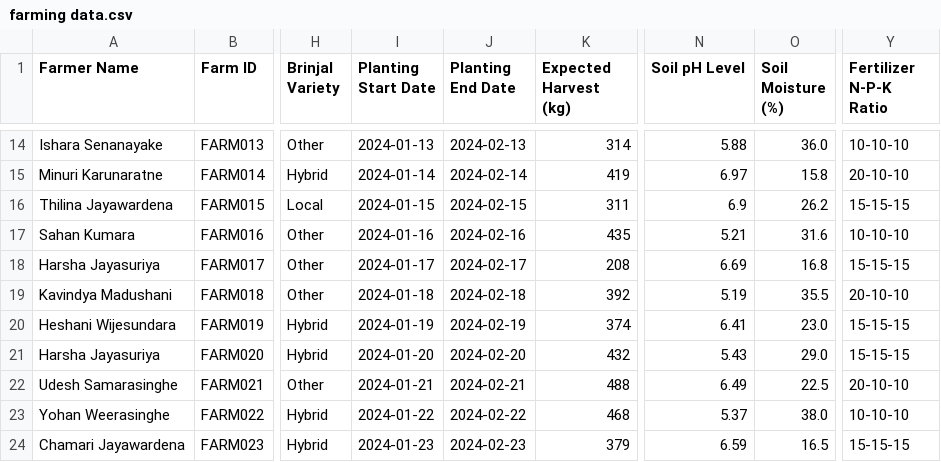
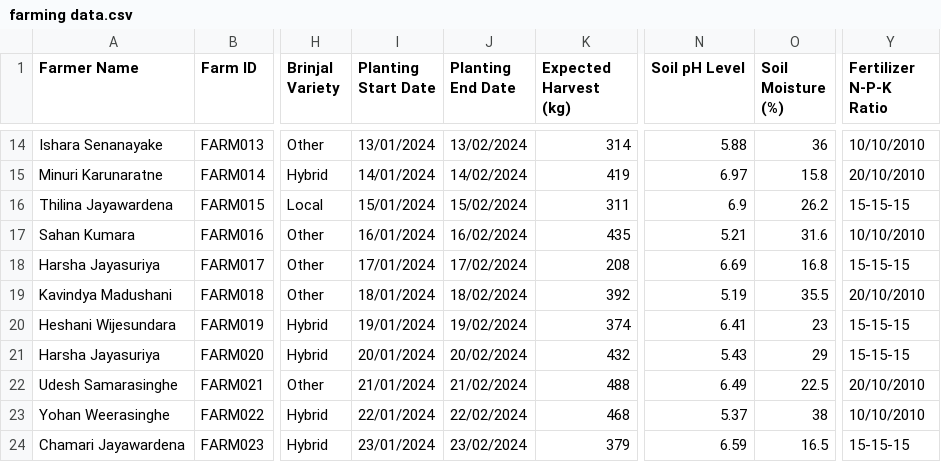
Before and after one commit to uvindu12/AgroEdge-Frontend, a CSV file: farming data.csv, drawn as a sheet; only a part is shown, gaps mark what is left out; the diff covers the shown part only; the diff names each change by its address in the sheet, - before the commit and + after, or states it on an @@ line.

```diff
--- a/farming data.csv
+++ b/farming data.csv
-I14 (Planting Start Date): 2024-01-13
+I14 (Planting Start Date): 13/01/2024
-J14 (Planting End Date): 2024-02-13
+J14 (Planting End Date): 13/02/2024
-O14 (Soil Moisture (%)): 36.0
+O14 (Soil Moisture (%)): 36
-Y14 (Fertilizer N-P-K Ratio): 10-10-10
+Y14 (Fertilizer N-P-K Ratio): 10/10/2010
-I15 (Planting Start Date): 2024-01-14
+I15 (Planting Start Date): 14/01/2024
-J15 (Planting End Date): 2024-02-14
+J15 (Planting End Date): 14/02/2024
-Y15 (Fertilizer N-P-K Ratio): 20-10-10
+Y15 (Fertilizer N-P-K Ratio): 20/10/2010
-I16 (Planting Start Date): 2024-01-15
+I16 (Planting Start Date): 15/01/2024
-J16 (Planting End Date): 2024-02-15
+J16 (Planting End Date): 15/02/2024
-I17 (Planting Start Date): 2024-01-16
+I17 (Planting Start Date): 16/01/2024
-J17 (Planting End Date): 2024-02-16
+J17 (Planting End Date): 16/02/2024
-Y17 (Fertilizer N-P-K Ratio): 10-10-10
+Y17 (Fertilizer N-P-K Ratio): 10/10/2010
-I18 (Planting Start Date): 2024-01-17
+I18 (Planting Start Date): 17/01/2024
-J18 (Planting End Date): 2024-02-17
+J18 (Planting End Date): 17/02/2024
-I19 (Planting Start Date): 2024-01-18
+I19 (Planting Start Date): 18/01/2024
-J19 (Planting End Date): 2024-02-18
+J19 (Planting End Date): 18/02/2024
-Y19 (Fertilizer N-P-K Ratio): 20-10-10
+Y19 (Fertilizer N-P-K Ratio): 20/10/2010
-I20 (Planting Start Date): 2024-01-19
+I20 (Planting Start Date): 19/01/2024
-J20 (Planting End Date): 2024-02-19
+J20 (Planting End Date): 19/02/2024
-O20 (Soil Moisture (%)): 23.0
+O20 (Soil Moisture (%)): 23
-I21 (Planting Start Date): 2024-01-20
+I21 (Planting Start Date): 20/01/2024
-J21 (Planting End Date): 2024-02-20
+J21 (Planting End Date): 20/02/2024
-O21 (Soil Moisture (%)): 29.0
+O21 (Soil Moisture (%)): 29
-I22 (Planting Start Date): 2024-01-21
+I22 (Planting Start Date): 21/01/2024
-J22 (Planting End Date): 2024-02-21
+J22 (Planting End Date): 21/02/2024
-Y22 (Fertilizer N-P-K Ratio): 20-10-10
+Y22 (Fertilizer N-P-K Ratio): 20/10/2010
-I23 (Planting Start Date): 2024-01-22
+I23 (Planting Start Date): 22/01/2024
-J23 (Planting End Date): 2024-02-22
+J23 (Planting End Date): 22/02/2024
-O23 (Soil Moisture (%)): 38.0
+O23 (Soil Moisture (%)): 38
-Y23 (Fertilizer N-P-K Ratio): 10-10-10
+Y23 (Fertilizer N-P-K Ratio): 10/10/2010
-I24 (Planting Start Date): 2024-01-23
+I24 (Planting Start Date): 23/01/2024
-J24 (Planting End Date): 2024-02-23
+J24 (Planting End Date): 23/02/2024
```
Also changed, not shown: 106 edited cells elsewhere in this file, 2 other files.
